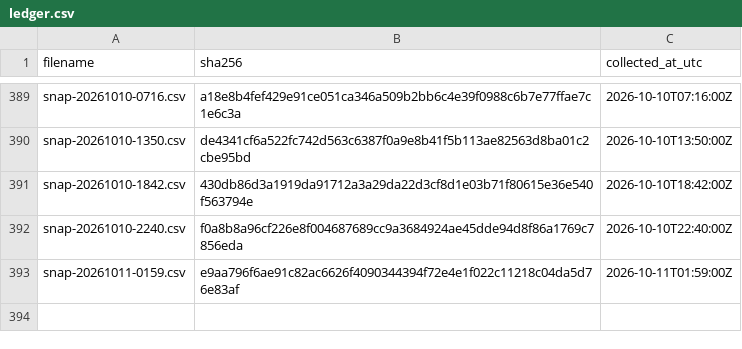
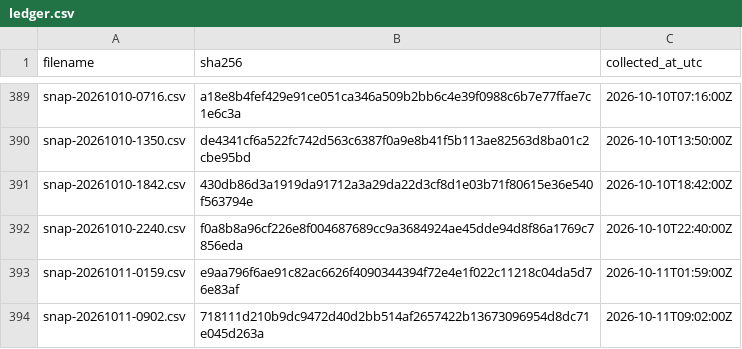
Before and after one commit to twill3c/midashi-sanmenkyo, a CSV file: data/ledger.csv, drawn as a sheet; only a part is shown, gaps mark what is left out.

```diff
--- a/data/ledger.csv
+++ b/data/ledger.csv
@@ -393 +393,2 @@ snap-20261010-2240.csv,f0a8b8a96cf226e8f004687689cc9a3684924ae45dde94d8f86a1769c
 snap-20261011-0159.csv,e9aa796f6ae91c82ac6626f4090344394f72e4e1f022c11218c04da5d76e83af,2026-10-11T01:59:00Z
+snap-20261011-0902.csv,718111d210b9dc9472d40d2bb514af2657422b13673096954d8dc71e045d263a,2026-10-11T09:02:00Z
```
Also changed, not shown: data/processed/clusters.csv, data/processed/stats.csv, 5 other files.
